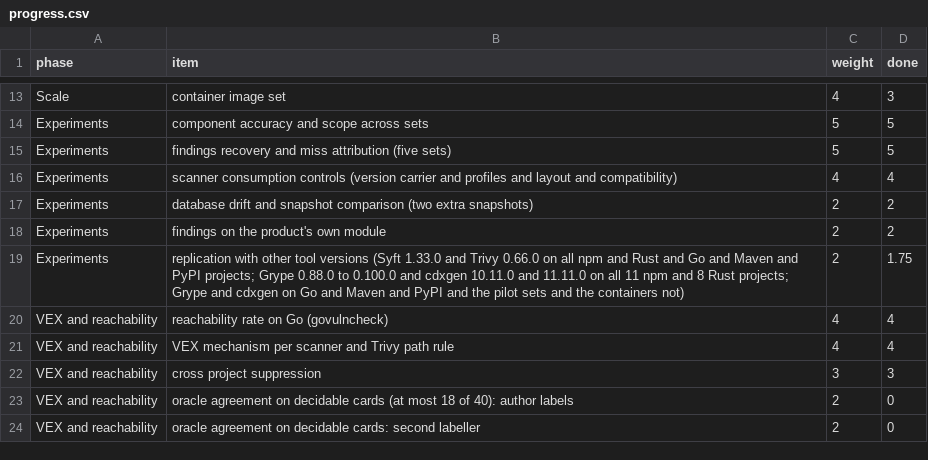
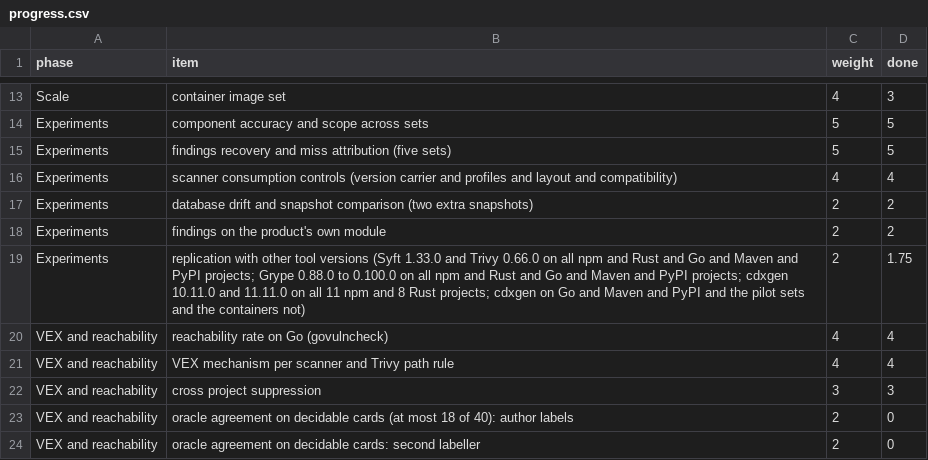
Before and after one commit to mayanksekhar/cra_sbom_study, a CSV file: docs/progress.csv, drawn as a sheet; only a part is shown, gaps mark what is left out.

Commit message:
Replicate Grype 0.88.0 to 0.100.0 on the Go, Maven and PyPI sets
Grype 0.100.0 matches the pinned version on all 104 SBOMs and Maven is identical in every version. 0.95.0 differs on four PyPI cdxgen SBOMs and 0.88.0 and 0.90.0 lose findings on components without a version and on Go. Records that 234 of the 434 cdxgen false positives on PyPI sit on components without a version. The draft scope sentence now says cdxgen was not rerun on these sets.

```diff
--- a/docs/progress.csv
+++ b/docs/progress.csv
@@ -18,3 +18,3 @@ Experiments,database drift and snapshot comparison (two extra snapshots),2,2
 Experiments,findings on the product's own module,2,2
-Experiments,replication with other tool versions (Syft 1.33.0 and Trivy 0.66.0 on all npm and Rust and Go and Maven and PyPI projects; Grype 0.88.0 to 0.100.0 and cdxgen 10.11.0 and 11.11.0 on all 11 npm and 8 Rust projects; Grype and cdxgen on Go and Maven and PyPI and the pilot sets and the containers not),2,1.75
+Experiments,replication with other tool versions (Syft 1.33.0 and Trivy 0.66.0 on all npm and Rust and Go and Maven and PyPI projects; Grype 0.88.0 to 0.100.0 on all npm and Rust and Go and Maven and PyPI projects; cdxgen 10.11.0 and 11.11.0 on all 11 npm and 8 Rust projects; cdxgen on Go and Maven and PyPI and the pilot sets and the containers not),2,1.75
 VEX and reachability,reachability rate on Go (govulncheck),4,4
```
Also changed, not shown: 16 other files.
